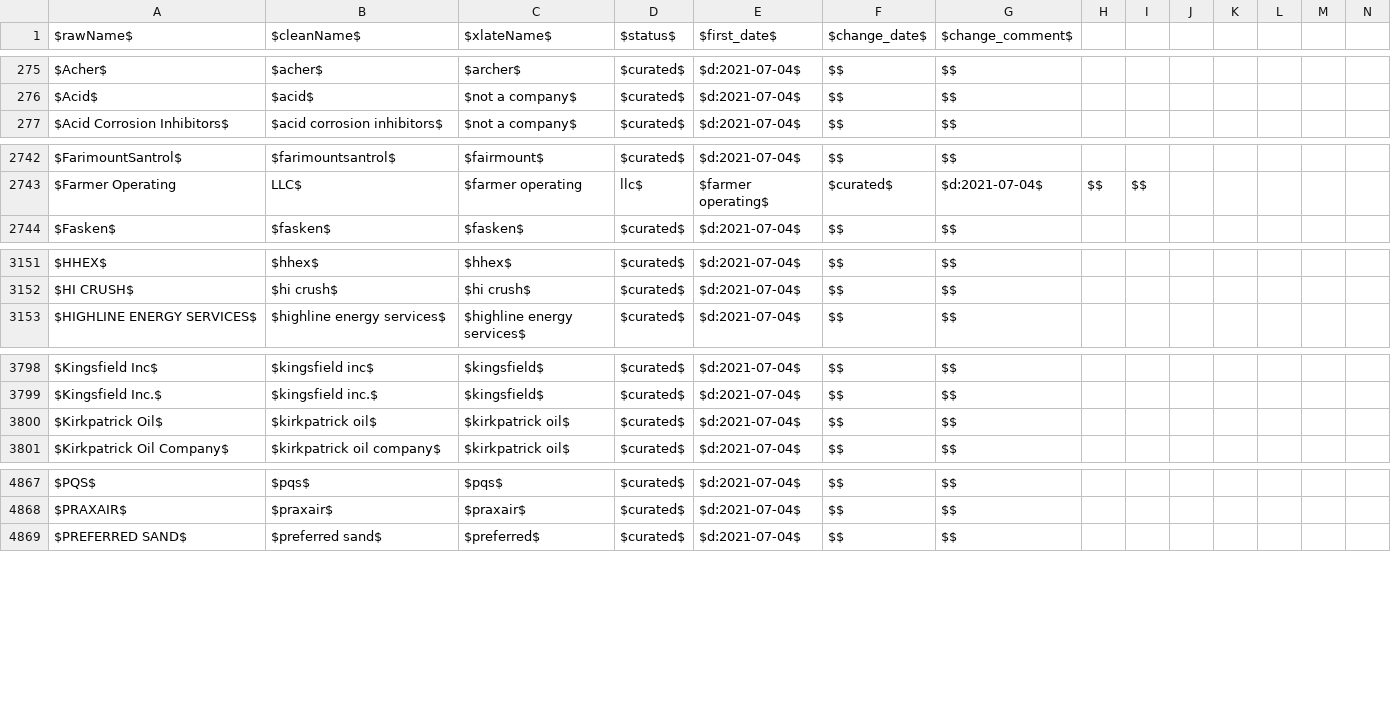
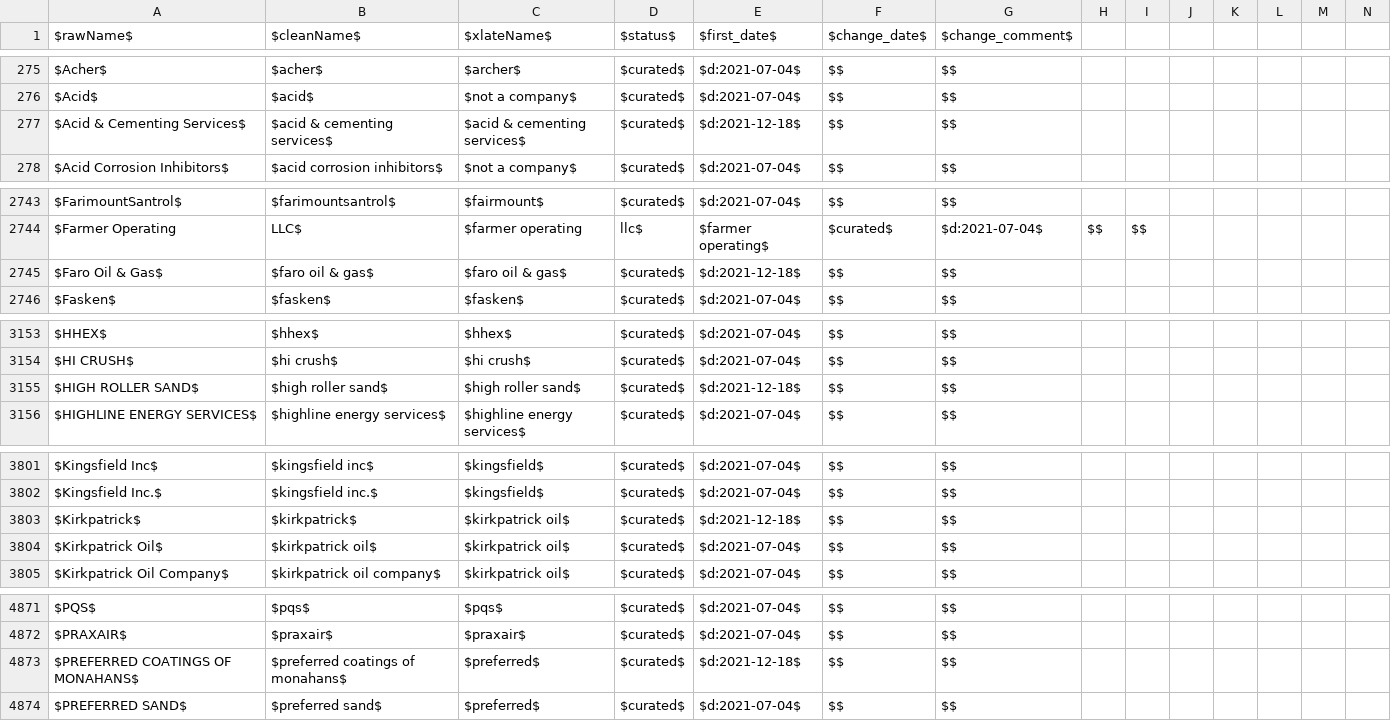
Before and after one commit to gwallison/openFF-curation, a CSV file: company_xlate.csv, drawn as a sheet; only a part is shown, gaps mark what is left out; the diff covers the shown part only; the diff names each change by its address in the sheet, - before the commit and + after, or states it on an @@ line.

```diff
--- a/company_xlate.csv
+++ b/company_xlate.csv
+row 277: $Acid & Cementing Services$ | $acid & cementing services$ | $acid & cementing services$ | $curated$ | $d:2021-12-18$ | $$ | $$
+row 2745: $Faro Oil & Gas$ | $faro oil & gas$ | $faro oil & gas$ | $curated$ | $d:2021-12-18$ | $$ | $$
+row 3155: $HIGH ROLLER SAND$ | $high roller sand$ | $high roller sand$ | $curated$ | $d:2021-12-18$ | $$ | $$
+row 3803: $Kirkpatrick$ | $kirkpatrick$ | $kirkpatrick oil$ | $curated$ | $d:2021-12-18$ | $$ | $$
+row 4873: $PREFERRED COATINGS OF MONAHANS$ | $preferred coatings of monahans$ | $preferred$ | $curated$ | $d:2021-12-18$ | $$ | $$
```
Also changed, not shown: 2 added rows and 1 edited cell elsewhere in this file, tripwire_summary.csv, 2 other files.
